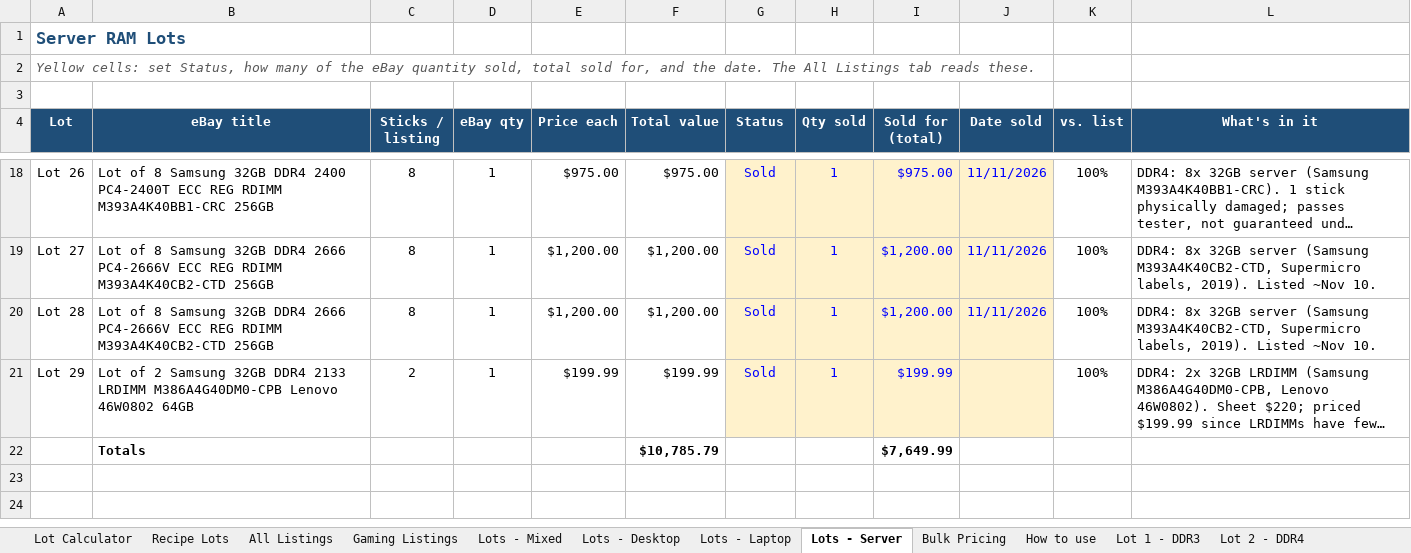
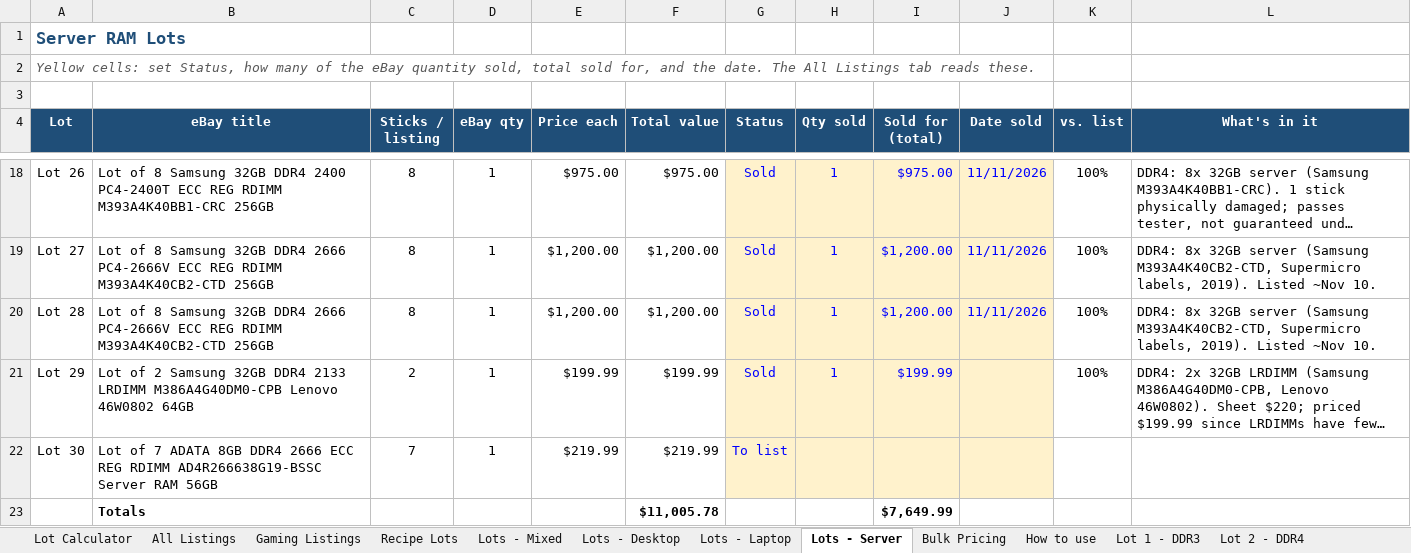
Before and after one commit to bgallaher-lgtm/Claude, an Excel workbook: ram_bulk_pricing.xlsx, sheet Lots - Server, drawn as a sheet; only a part is shown, gaps mark what is left out; long unchanged cells end in …; values as stored, in another font and other column widths than the file's, no borders; conditional formats not drawn; addresses are those after the commit; the diff names each change by its address in the sheet, - before the commit and + after, or states it on an @@ line.

```diff
--- a/ram_bulk_pricing.xlsx (sheet Lots - Server)
+++ b/ram_bulk_pricing.xlsx (sheet Lots - Server)
@@ sheet tab order changed: Lot Calculator | All Listings | Gaming Listings | Recipe Lots | Lots - Mixed | Lots - Desktop | Lots - Laptop | Lots - Server | Bulk Pricing | How to use | Lot 1 - DDR3 | Lot 2 - DDR4 @@
+row 22: Lot 30 | Lot of 7 ADATA 8GB DDR4 2666 ECC REG RDIMM AD4R266638G19-BSSC Server RAM 56GB | 7 | 1 | $219.99 | $219.99 | To list
-F23 (Total value): $10,785.79
+F23 (Total value): $11,005.78
```
Also changed, not shown: sheet All Listings, sheet Gaming Listings, other sheet tabs, formulas that keep their value, 2 other files.
